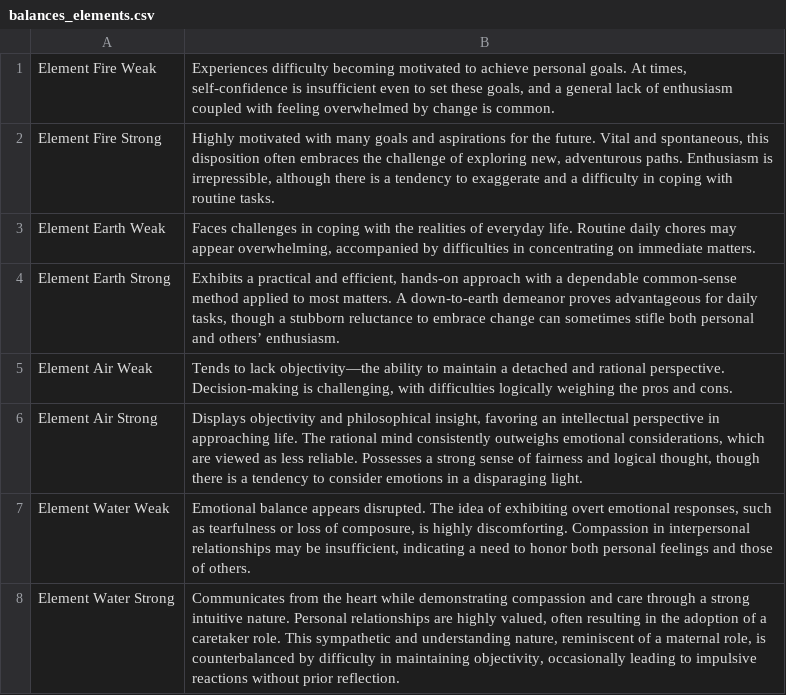
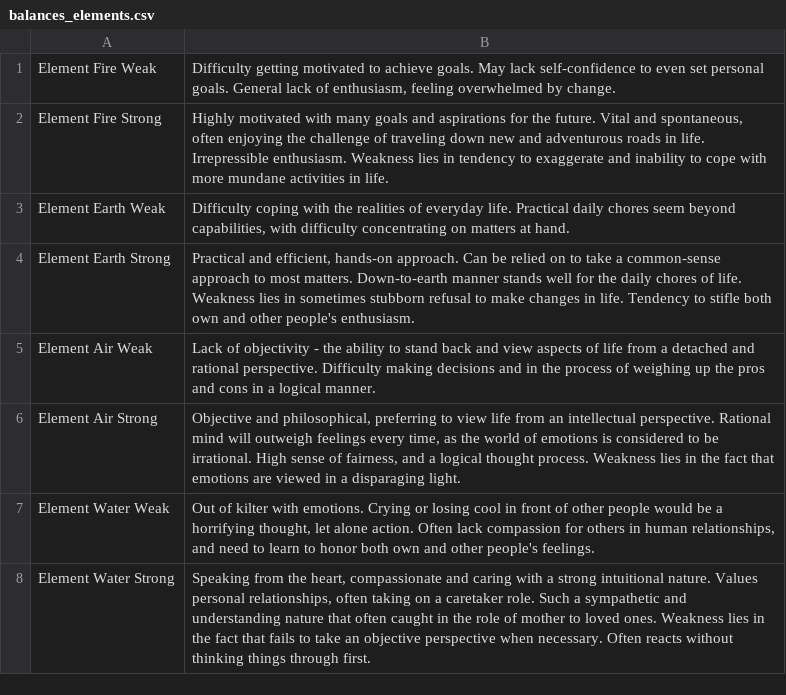
Before and after one commit to peterjmarko/llm-narrative-framework, a CSV file: data/foundational_assets/neutralized_delineations/balances_elements.csv, drawn as a sheet.

```diff
--- a/data/foundational_assets/neutralized_delineations/balances_elements.csv
+++ b/data/foundational_assets/neutralized_delineations/balances_elements.csv
@@ -1,8 +1,8 @@
-"Element Fire Weak","Experiences difficulty becoming motivated to achieve personal goals. At times, self-confidence is insufficient even to set these goals, and a general lack of enthusiasm coupled with feeling overwhelmed by change is common."
-"Element Fire Strong","Highly motivated with many goals and aspirations for the future. Vital and spontaneous, this disposition often embraces the challenge of exploring new, adventurous paths. Enthusiasm is irrepressible, although there is a tendency to exaggerate and a difficulty in coping with routine tasks."
-"Element Earth Weak","Faces challenges in coping with the realities of everyday life. Routine daily chores may appear overwhelming, accompanied by difficulties in concentrating on immediate matters."
-"Element Earth Strong","Exhibits a practical and efficient, hands-on approach with a dependable common-sense method applied to most matters. A down-to-earth demeanor proves advantageous for daily tasks, though a stubborn reluctance to embrace change can sometimes stifle both personal and others’ enthusiasm."
-"Element Air Weak","Tends to lack objectivity—the ability to maintain a detached and rational perspective. Decision-making is challenging, with difficulties logically weighing the pros and cons."
-"Element Air Strong","Displays objectivity and philosophical insight, favoring an intellectual perspective in approaching life. The rational mind consistently outweighs emotional considerations, which are viewed as less reliable. Possesses a strong sense of fairness and logical thought, though there is a tendency to consider emotions in a disparaging light."
-"Element Water Weak","Emotional balance appears disrupted. The idea of exhibiting overt emotional responses, such as tearfulness or loss of composure, is highly discomforting. Compassion in interpersonal relationships may be insufficient, indicating a need to honor both personal feelings and those of others."
-"Element Water Strong","Communicates from the heart while demonstrating compassion and care through a strong intuitive nature. Personal relationships are highly valued, often resulting in the adoption of a caretaker role. This sympathetic and understanding nature, reminiscent of a maternal role, is counterbalanced by difficulty in maintaining objectivity, occasionally leading to impulsive reactions without prior reflection."
+"Element Fire Weak","Difficulty getting motivated to achieve goals. May lack self-confidence to even set personal goals. General lack of enthusiasm, feeling overwhelmed by change."
+"Element Fire Strong","Highly motivated with many goals and aspirations for the future. Vital and spontaneous, often enjoying the challenge of traveling down new and adventurous roads in life. Irrepressible enthusiasm. Weakness lies in tendency to exaggerate and inability to cope with more mundane activities in life."
+"Element Earth Weak","Difficulty coping with the realities of everyday life. Practical daily chores seem beyond capabilities, with difficulty concentrating on matters at hand."
+"Element Earth Strong","Practical and efficient, hands-on approach. Can be relied on to take a common-sense approach to most matters. Down-to-earth manner stands well for the daily chores of life. Weakness lies in sometimes stubborn refusal to make changes in life. Tendency to stifle both own and other people's enthusiasm."
+"Element Air Weak","Lack of objectivity - the ability to stand back and view aspects of life from a detached and rational perspective. Difficulty making decisions and in the process of weighing up the pros and cons in a logical manner."
+"Element Air Strong","Objective and philosophical, preferring to view life from an intellectual perspective. Rational mind will outweigh feelings every time, as the world of emotions is considered to be irrational. High sense of fairness, and a logical thought process. Weakness lies in the fact that emotions are viewed in a disparaging light."
+"Element Water Weak","Out of kilter with emotions. Crying or losing cool in front of other people would be a horrifying thought, let alone action. Often lack compassion for others in human relationships, and need to learn to honor both own and other people's feelings."
+"Element Water Strong","Speaking from the heart, compassionate and caring with a strong intuitional nature. Values personal relationships, often taking on a caretaker role. Such a sympathetic and understanding nature that often caught in the role of mother to loved ones. Weakness lies in the fact that fails to take an objective perspective when necessary. Often reacts without thinking things through first."
```
Also changed, not shown: data/foundational_assets/neutralized_delineations/balances_hemispheres.csv, data/foundational_assets/neutralized_delineations/balances_modes.csv, 32 other files.
